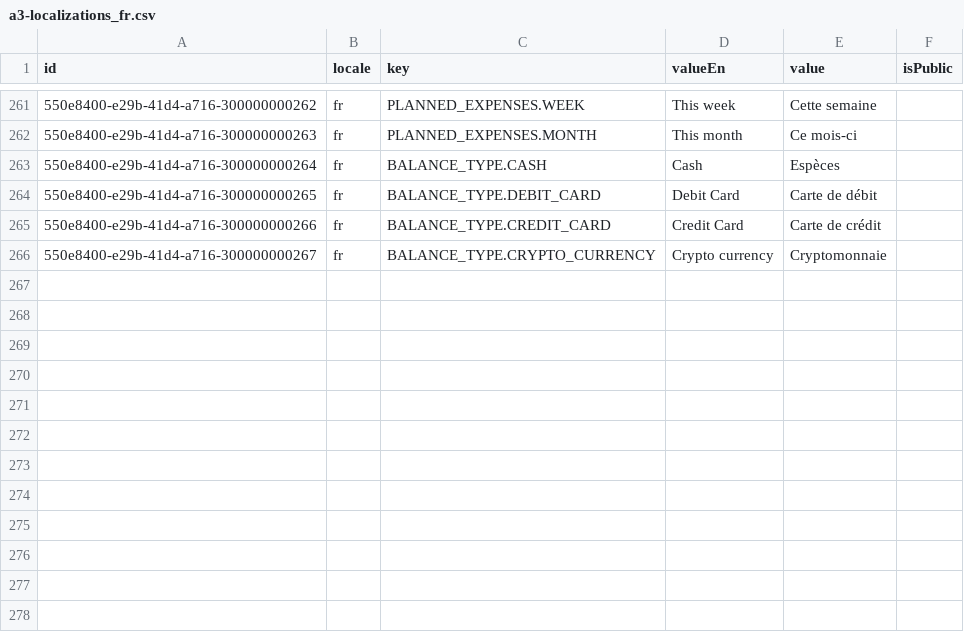
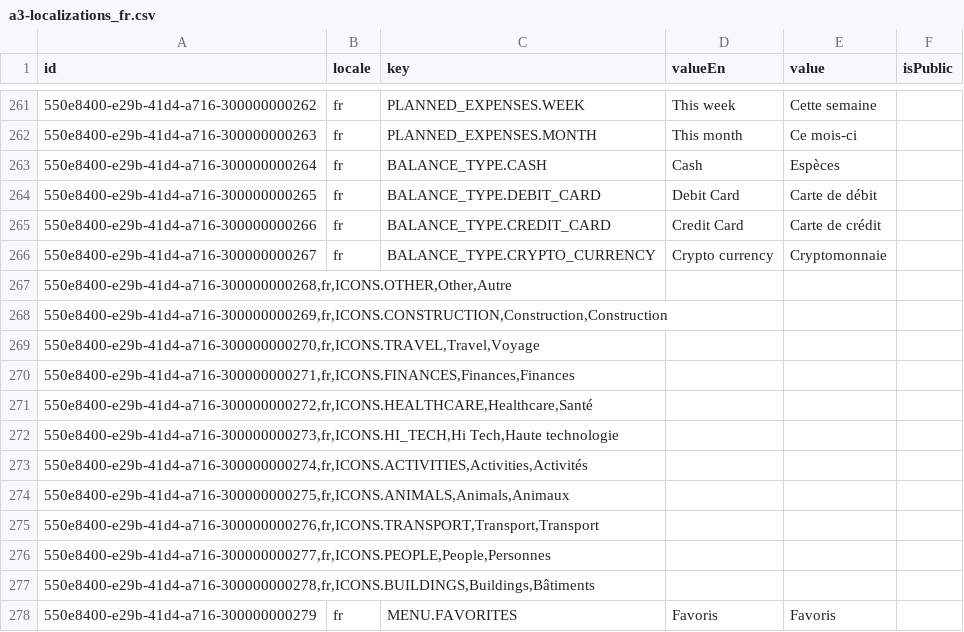
Before and after one commit to oleksandramarty/CIYW, a CSV file: CommonModule/CommonModule.Provision/InitData/Localizations/a3-localizations_fr.csv, drawn as a sheet; only a part is shown, gaps mark what is left out.

```diff
--- a/CommonModule/CommonModule.Provision/InitData/Localizations/a3-localizations_fr.csv
+++ b/CommonModule/CommonModule.Provision/InitData/Localizations/a3-localizations_fr.csv
@@ -266 +266,13 @@ id;locale;key;valueEn;value;isPublic;
 550e8400-e29b-41d4-a716-300000000267;fr;BALANCE_TYPE.CRYPTO_CURRENCY;Crypto currency;Cryptomonnaie;
+550e8400-e29b-41d4-a716-300000000268,fr,ICONS.OTHER,Other,Autre;
+550e8400-e29b-41d4-a716-300000000269,fr,ICONS.CONSTRUCTION,Construction,Construction;
+550e8400-e29b-41d4-a716-300000000270,fr,ICONS.TRAVEL,Travel,Voyage;
+550e8400-e29b-41d4-a716-300000000271,fr,ICONS.FINANCES,Finances,Finances;
+550e8400-e29b-41d4-a716-300000000272,fr,ICONS.HEALTHCARE,Healthcare,Santé;
+550e8400-e29b-41d4-a716-300000000273,fr,ICONS.HI_TECH,Hi Tech,Haute technologie;
+550e8400-e29b-41d4-a716-300000000274,fr,ICONS.ACTIVITIES,Activities,Activités;
+550e8400-e29b-41d4-a716-300000000275,fr,ICONS.ANIMALS,Animals,Animaux;
+550e8400-e29b-41d4-a716-300000000276,fr,ICONS.TRANSPORT,Transport,Transport;
+550e8400-e29b-41d4-a716-300000000277,fr,ICONS.PEOPLE,People,Personnes;
+550e8400-e29b-41d4-a716-300000000278,fr,ICONS.BUILDINGS,Buildings,Bâtiments;
+550e8400-e29b-41d4-a716-300000000279;fr;MENU.FAVORITES;Favoris;Favoris;
```
Also changed, not shown: CommonModule/CommonModule.Provision/InitData/Localizations/a2-localizations_es.csv, CommonModule/CommonModule.Provision/InitData/Localizations/a4-localizations_ua.csv, 26 other files.
